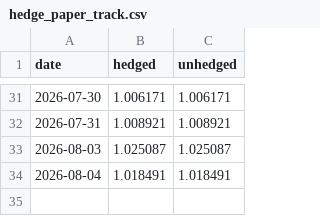
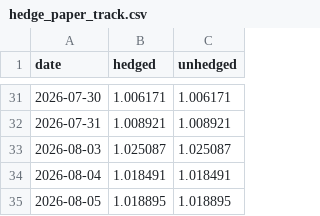
Before and after one commit to aarsh-adhvaryu/Q_Alpha_Research, a CSV file: data/hedge_paper_track.csv, drawn as a sheet; only a part is shown, gaps mark what is left out.

```diff
--- a/data/hedge_paper_track.csv
+++ b/data/hedge_paper_track.csv
@@ -34 +34,2 @@ date,hedged,unhedged
 2026-08-04,1.018491,1.018491
+2026-08-05,1.018895,1.018895
```
Also changed, not shown: 2 other files.
